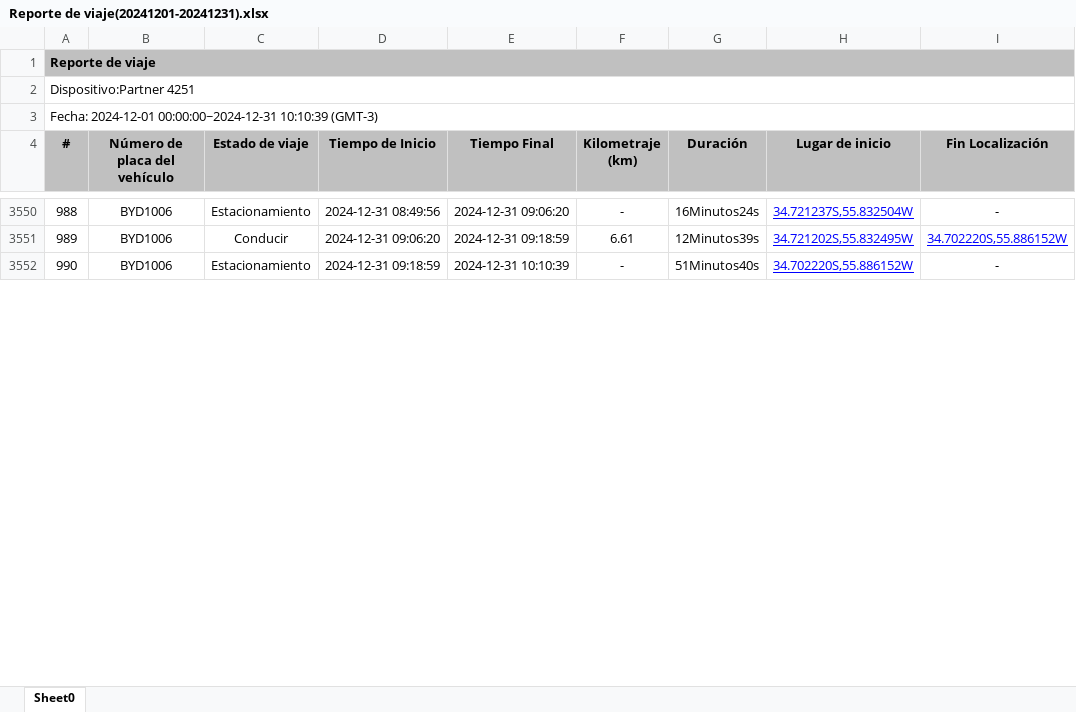
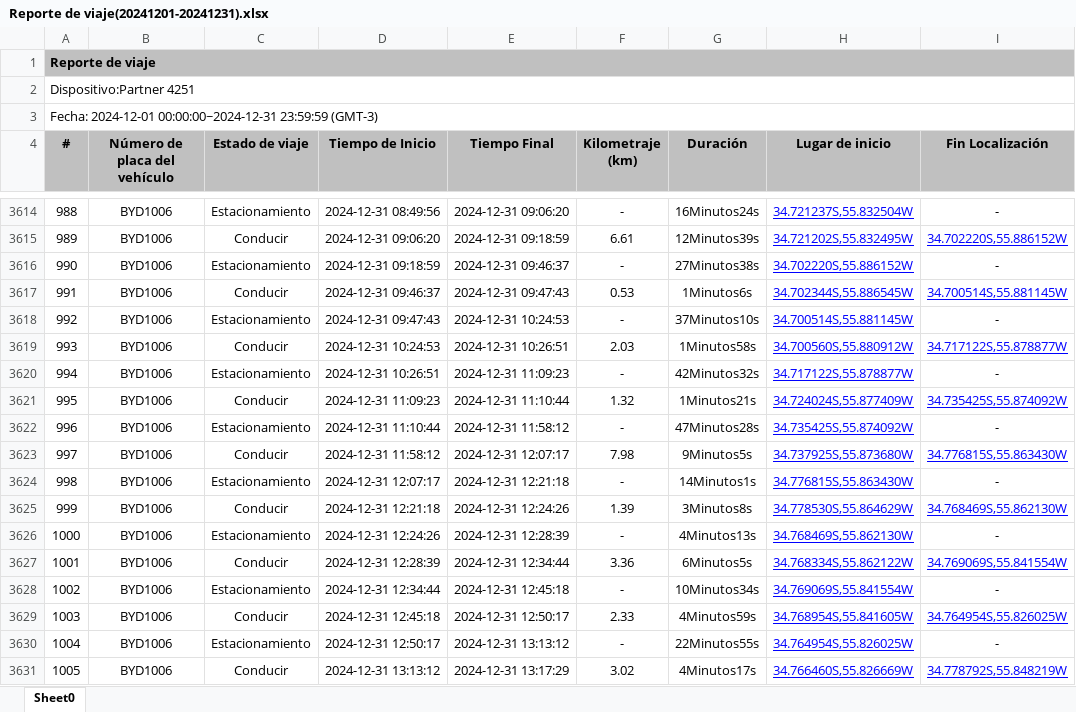
Before and after one commit to bisturito/1-ORIGINAL-DimalMaps, an Excel workbook: data/Safetrack/Reporte de viaje(20241201-20241231).xlsx, sheet Sheet0, drawn as a sheet; only a part is shown, gaps mark what is left out; values as stored, in another font and other column widths than the file's, no borders; addresses are those after the commit; the diff covers the shown part only; the diff names each change by its address in the sheet, - before the commit and + after, or states it on an @@ line.

```diff
--- a/data/Safetrack/Reporte de viaje(20241201-20241231).xlsx (sheet Sheet0)
+++ b/data/Safetrack/Reporte de viaje(20241201-20241231).xlsx (sheet Sheet0)
@@ column A (#) renumbered between rows 3 and 4899 @@
-E3616 (Tiempo Final): 2024-12-31 10:10:39
+E3616 (Tiempo Final): 2024-12-31 09:46:37
-G3616 (Duración): 51Minutos40s
+G3616 (Duración): 27Minutos38s
+row 3617: 991 | BYD1006 | Conducir | 2024-12-31 09:46:37 | 2024-12-31 09:47:43 | 0.53 | 1Minutos6s | 34.702344S,55.886545W | 34.700514S,55.881145W
+row 3618: 992 | BYD1006 | Estacionamiento | 2024-12-31 09:47:43 | 2024-12-31 10:24:53 | - | 37Minutos10s | 34.700514S,55.881145W | -
+row 3619: 993 | BYD1006 | Conducir | 2024-12-31 10:24:53 | 2024-12-31 10:26:51 | 2.03 | 1Minutos58s | 34.700560S,55.880912W | 34.717122S,55.878877W
+row 3620: 994 | BYD1006 | Estacionamiento | 2024-12-31 10:26:51 | 2024-12-31 11:09:23 | - | 42Minutos32s | 34.717122S,55.878877W | -
+row 3621: 995 | BYD1006 | Conducir | 2024-12-31 11:09:23 | 2024-12-31 11:10:44 | 1.32 | 1Minutos21s | 34.724024S,55.877409W | 34.735425S,55.874092W
+row 3622: 996 | BYD1006 | Estacionamiento | 2024-12-31 11:10:44 | 2024-12-31 11:58:12 | - | 47Minutos28s | 34.735425S,55.874092W | -
+row 3623: 997 | BYD1006 | Conducir | 2024-12-31 11:58:12 | 2024-12-31 12:07:17 | 7.98 | 9Minutos5s | 34.737925S,55.873680W | 34.776815S,55.863430W
+row 3624: 998 | BYD1006 | Estacionamiento | 2024-12-31 12:07:17 | 2024-12-31 12:21:18 | - | 14Minutos1s | 34.776815S,55.863430W | -
+row 3625: 999 | BYD1006 | Conducir | 2024-12-31 12:21:18 | 2024-12-31 12:24:26 | 1.39 | 3Minutos8s | 34.778530S,55.864629W | 34.768469S,55.862130W
+row 3626: 1000 | BYD1006 | Estacionamiento | 2024-12-31 12:24:26 | 2024-12-31 12:28:39 | - | 4Minutos13s | 34.768469S,55.862130W | -
+row 3627: 1001 | BYD1006 | Conducir | 2024-12-31 12:28:39 | 2024-12-31 12:34:44 | 3.36 | 6Minutos5s | 34.768334S,55.862122W | 34.769069S,55.841554W
+row 3628: 1002 | BYD1006 | Estacionamiento | 2024-12-31 12:34:44 | 2024-12-31 12:45:18 | - | 10Minutos34s | 34.769069S,55.841554W | -
+row 3629: 1003 | BYD1006 | Conducir | 2024-12-31 12:45:18 | 2024-12-31 12:50:17 | 2.33 | 4Minutos59s | 34.768954S,55.841605W | 34.764954S,55.826025W
+row 3630: 1004 | BYD1006 | Estacionamiento | 2024-12-31 12:50:17 | 2024-12-31 13:13:12 | - | 22Minutos55s | 34.764954S,55.826025W | -
+row 3631: 1005 | BYD1006 | Conducir | 2024-12-31 13:13:12 | 2024-12-31 13:17:29 | 3.02 | 4Minutos17s | 34.766460S,55.826669W | 34.778792S,55.848219W
```
Also changed, not shown: 115 added rows and 9 edited cells elsewhere in this sheet.
